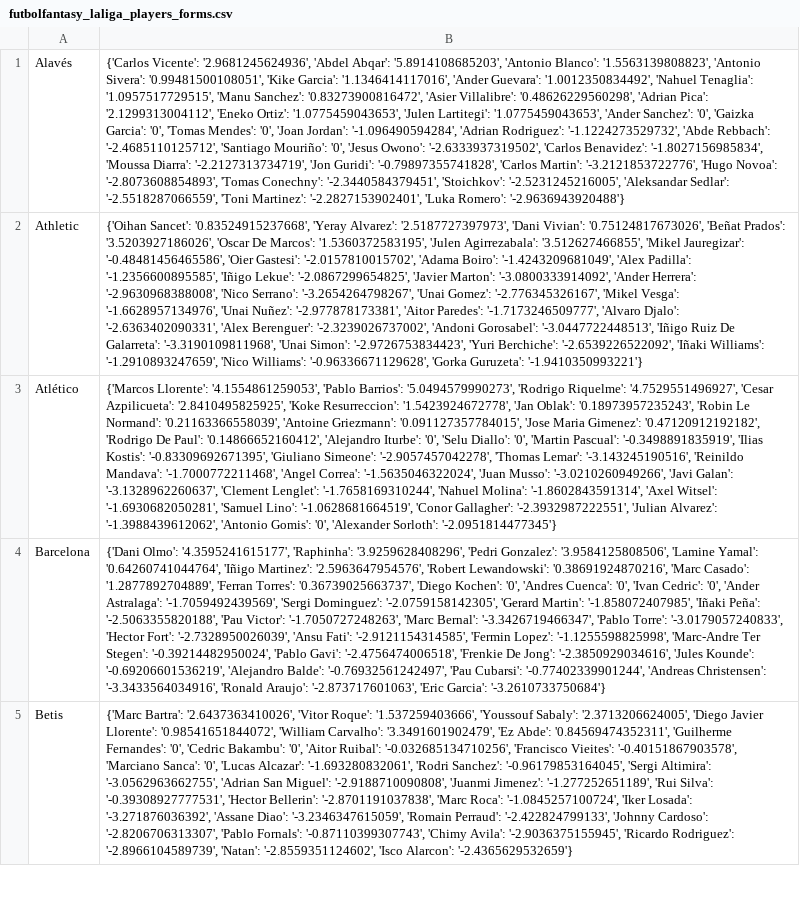
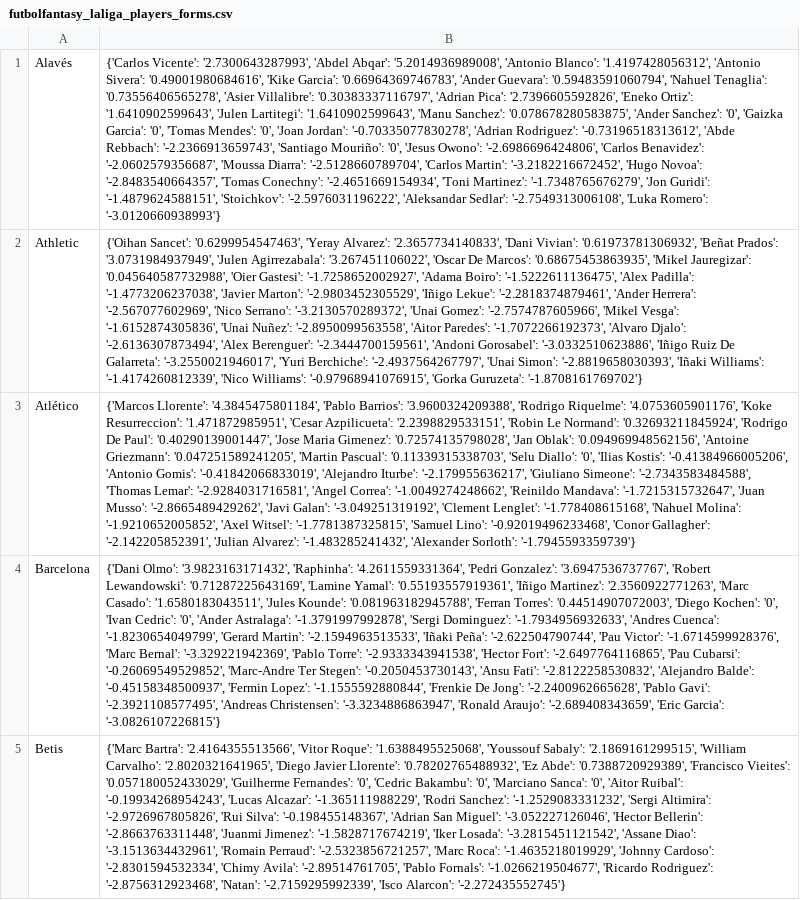
Before and after one commit to pabloroldan98/knapsack-football-formations, a CSV file: csv_files/futbolfantasy_laliga_players_forms.csv, drawn as a sheet; only a part is shown; the diff covers the shown part only; the diff names each change by its address in the sheet, - before the commit and + after, or states it on an @@ line.

```diff
--- a/csv_files/futbolfantasy_laliga_players_forms.csv
+++ b/csv_files/futbolfantasy_laliga_players_forms.csv
-B1: {'Carlos Vicente': '2.9681245624936', 'Abdel Abqar': '5.8914108685203', 'Antonio Blanco': '1.5563139808823', 'Antonio Sivera': '0.99481500108051', 'Kike Garcia': '1.1346414117016', 'Ander Guevara': '1.0012350834492', 'Nahuel Tenaglia': '1.0957517729515', 'Manu Sanchez': '0.83273900816472', 'Asier Villalibre': '0.48626229560298', 'Adrian Pica': '2.1299313004112', 'Eneko Ortiz': '1.0775459043653', 'Julen Lartitegi': '1.0775459043653', 'Ander Sanchez': '0', 'Gaizka Garcia': '0', 'Tomas Mendes': '0', 'Joan Jordan': '-1.096490594284', 'Adrian Rodriguez': '-1.1224273529732', 'Abde Rebbach': '-2.4685110125712', 'Santiago Mouriño': '0', 'Jesus Owono': '-2.6333937319502', 'Carlos Benavidez': '-1.8027156985834', 'Moussa Diarra': '-2.2127313734719', 'Jon Guridi': '-0.79897355741828', 'Carlos Martin': '-3.2121853722776', 'Hugo Novoa': '-2.8073608854893', 'Tomas Conechny': '-2.3440584379451', 'Stoichkov': '-2.5231245216005', 'Aleksandar Sedlar': '-2.5518287066559', 'Toni Martinez': '-2.2827153902401', 'Luka Romero': '-2.9636943920488'}
+B1: {'Carlos Vicente': '2.7300643287993', 'Abdel Abqar': '5.2014936989008', 'Antonio Blanco': '1.4197428056312', 'Antonio Sivera': '0.49001980684616', 'Kike Garcia': '0.66964369746783', 'Ander Guevara': '0.59483591060794', 'Nahuel Tenaglia': '0.73556406565278', 'Asier Villalibre': '0.30383337116797', 'Adrian Pica': '2.7396605592826', 'Eneko Ortiz': '1.6410902599643', 'Julen Lartitegi': '1.6410902599643', 'Manu Sanchez': '0.078678280583875', 'Ander Sanchez': '0', 'Gaizka Garcia': '0', 'Tomas Mendes': '0', 'Joan Jordan': '-0.70335077830278', 'Adrian Rodriguez': '-0.73196518313612', 'Abde Rebbach': '-2.2366913659743', 'Santiago Mouriño': '0', 'Jesus Owono': '-2.6986696424806', 'Carlos Benavidez': '-2.0602579356687', 'Moussa Diarra': '-2.5128660789704', 'Carlos Martin': '-3.2182216672452', 'Hugo Novoa': '-2.8483540664357', 'Tomas Conechny': '-2.4651669154934', 'Toni Martinez': '-1.7348765676279', 'Jon Guridi': '-1.4879624588151', 'Stoichkov': '-2.5976031196222', 'Aleksandar Sedlar': '-2.7549313006108', 'Luka Romero': '-3.0120660938993'}
-B2: {'Oihan Sancet': '0.83524915237668', 'Yeray Alvarez': '2.5187727397973', 'Dani Vivian': '0.75124817673026', 'Beñat Prados': '3.5203927186026', 'Oscar De Marcos': '1.5360372583195', 'Julen Agirrezabala': '3.512627466855', 'Mikel Jauregizar': '-0.48481456465586', 'Oier Gastesi': '-2.0157810015702', 'Adama Boiro': '-1.4243209681049', 'Alex Padilla': '-1.2356600895585', 'Iñigo Lekue': '-2.0867299654825', 'Javier Marton': '-3.0800333914092', 'Ander Herrera': '-2.9630968388008', 'Nico Serrano': '-3.2654264798267', 'Unai Gomez': '-2.776345326167', 'Mikel Vesga': '-1.6628957134976', 'Unai Nuñez': '-2.977878173381', 'Aitor Paredes': '-1.7173246509777', 'Alvaro Djalo': '-2.6363402090331', 'Alex Berenguer': '-2.3239026737002', 'Andoni Gorosabel': '-3.0447722448513', 'Iñigo Ruiz De Galarreta': '-3.3190109811968', 'Unai Simon': '-2.9726753834423', 'Yuri Berchiche': '-2.6539226522092', 'Iñaki Williams': '-1.2910893247659', 'Nico Williams': '-0.96336671129628', 'Gorka Guruzeta': '-1.9410350993221'}
+B2: {'Oihan Sancet': '0.6299954547463', 'Yeray Alvarez': '2.3657734140833', 'Dani Vivian': '0.61973781306932', 'Beñat Prados': '3.0731984937949', 'Julen Agirrezabala': '3.267451106022', 'Oscar De Marcos': '0.68675453863935', 'Mikel Jauregizar': '0.045640587732988', 'Oier Gastesi': '-1.7258652002927', 'Adama Boiro': '-1.5222611136475', 'Alex Padilla': '-1.4773206237038', 'Javier Marton': '-2.9803452305529', 'Iñigo Lekue': '-2.2818374879461', 'Ander Herrera': '-2.567077602969', 'Nico Serrano': '-3.2130570289372', 'Unai Gomez': '-2.7574787605966', 'Mikel Vesga': '-1.6152874305836', 'Unai Nuñez': '-2.8950099563558', 'Aitor Paredes': '-1.7072266192373', 'Alvaro Djalo': '-2.6136307873494', 'Alex Berenguer': '-2.3444700159561', 'Andoni Gorosabel': '-3.0332510623886', 'Iñigo Ruiz De Galarreta': '-3.2550021946017', 'Yuri Berchiche': '-2.4937564267797', 'Unai Simon': '-2.8819658030393', 'Iñaki Williams': '-1.4174260812339', 'Nico Williams': '-0.97968941076915', 'Gorka Guruzeta': '-1.8708161769702'}
-B3: {'Marcos Llorente': '4.1554861259053', 'Pablo Barrios': '5.0494579990273', 'Rodrigo Riquelme': '4.7529551496927', 'Cesar Azpilicueta': '2.8410495825925', 'Koke Resurreccion': '1.5423924672778', 'Jan Oblak': '0.18973957235243', 'Robin Le Normand': '0.21163366558039', 'Antoine Griezmann': '0.091127357784015', 'Jose Maria Gimenez': '0.47120912192182', 'Rodrigo De Paul': '0.14866652160412', 'Alejandro Iturbe': '0', 'Selu Diallo': '0', 'Martin Pascual': '-0.3498891835919', 'Ilias Kostis': '-0.83309692671395', 'Giuliano Simeone': '-2.9057457042278', 'Thomas Lemar': '-3.143245190516', 'Reinildo Mandava': '-1.7000772211468', 'Angel Correa': '-1.5635046322024', 'Juan Musso': '-3.0210260949266', 'Javi Galan': '-3.1328962260637', 'Clement Lenglet': '-1.7658169310244', 'Nahuel Molina': '-1.8602843591314', 'Axel Witsel': '-1.6930682050281', 'Samuel Lino': '-1.0628681664519', 'Conor Gallagher': '-2.3932987222551', 'Julian Alvarez': '-1.3988439612062', 'Antonio Gomis': '0', 'Alexander Sorloth': '-2.0951814477345'}
+B3: {'Marcos Llorente': '4.3845475801184', 'Pablo Barrios': '3.9600324209388', 'Rodrigo Riquelme': '4.0753605901176', 'Koke Resurreccion': '1.471872985951', 'Cesar Azpilicueta': '2.2398829533151', 'Robin Le Normand': '0.32693211845924', 'Rodrigo De Paul': '0.40290139001447', 'Jose Maria Gimenez': '0.72574135798028', 'Jan Oblak': '0.094969948562156', 'Antoine Griezmann': '0.047251589241205', 'Martin Pascual': '0.11339315338703', 'Selu Diallo': '0', 'Ilias Kostis': '-0.41384966005206', 'Antonio Gomis': '-0.41842066833019', 'Alejandro Iturbe': '-2.179955636217', 'Giuliano Simeone': '-2.7343583484588', 'Thomas Lemar': '-2.9284031716581', 'Angel Correa': '-1.0049274248662', 'Reinildo Mandava': '-1.7215315732647', 'Juan Musso': '-2.8665489429262', 'Javi Galan': '-3.049251319192', 'Clement Lenglet': '-1.778408615168', 'Nahuel Molina': '-1.9210652005852', 'Axel Witsel': '-1.7781387325815', 'Samuel Lino': '-0.92019496233468', 'Conor Gallagher': '-2.142205852391', 'Julian Alvarez': '-1.483285241432', 'Alexander Sorloth': '-1.7945593359739'}
-B4: {'Dani Olmo': '4.3595241615177', 'Raphinha': '3.9259628408296', 'Pedri Gonzalez': '3.9584125808506', 'Lamine Yamal': '0.64260741044764', 'Iñigo Martinez': '2.5963647954576', 'Robert Lewandowski': '0.38691924870216', 'Marc Casado': '1.2877892704889', 'Ferran Torres': '0.36739025663737', 'Diego Kochen': '0', 'Andres Cuenca': '0', 'Ivan Cedric': '0', 'Ander Astralaga': '-1.7059492439569', 'Sergi Dominguez': '-2.0759158142305', 'Gerard Martin': '-1.858072407985', 'Iñaki Peña': '-2.5063355820188', 'Pau Victor': '-1.7050727248263', 'Marc Bernal': '-3.3426719466347', 'Pablo Torre': '-3.0179057240833', 'Hector Fort': '-2.7328950026039', 'Ansu Fati': '-2.9121154314585', 'Fermin Lopez': '-1.1255598825998', 'Marc-Andre Ter Stegen': '-0.39214482950024', 'Pablo Gavi': '-2.4756474006518', 'Frenkie De Jong': '-2.3850929034616', 'Jules Kounde': '-0.69206601536219', 'Alejandro Balde': '-0.76932561242497', 'Pau Cubarsi': '-0.77402339901244', 'Andreas Christensen': '-3.3433564034916', 'Ronald Araujo': '-2.873717601063', 'Eric Garcia': '-3.2610733750684'}
+B4: {'Dani Olmo': '3.9823163171432', 'Raphinha': '4.2611559331364', 'Pedri Gonzalez': '3.6947536737767', 'Robert Lewandowski': '0.71287225643169', 'Lamine Yamal': '0.55193557919361', 'Iñigo Martinez': '2.3560922771263', 'Marc Casado': '1.6580183043511', 'Jules Kounde': '0.081963182945788', 'Ferran Torres': '0.44514907072003', 'Diego Kochen': '0', 'Ivan Cedric': '0', 'Ander Astralaga': '-1.3791997992878', 'Sergi Dominguez': '-1.7934956932633', 'Andres Cuenca': '-1.8230654049799', 'Gerard Martin': '-2.1594963513533', 'Iñaki Peña': '-2.622504790744', 'Pau Victor': '-1.6714599928376', 'Marc Bernal': '-3.329221942369', 'Pablo Torre': '-2.9333343941538', 'Hector Fort': '-2.6497764116865', 'Pau Cubarsi': '-0.26069549529852', 'Marc-Andre Ter Stegen': '-0.2050453730143', 'Ansu Fati': '-2.8122258530832', 'Alejandro Balde': '-0.45158348500937', 'Fermin Lopez': '-1.1555592880844', 'Frenkie De Jong': '-2.2400962665628', 'Pablo Gavi': '-2.3921108577495', 'Andreas Christensen': '-3.3234886863947', 'Ronald Araujo': '-2.689408343659', 'Eric Garcia': '-3.0826107226815'}
-B5: {'Marc Bartra': '2.6437363410026', 'Vitor Roque': '1.537259403666', 'Youssouf Sabaly': '2.3713206624005', 'Diego Javier Llorente': '0.98541651844072', 'William Carvalho': '3.3491601902479', 'Ez Abde': '0.84569474352311', 'Guilherme Fernandes': '0', 'Cedric Bakambu': '0', 'Aitor Ruibal': '-0.032685134710256', 'Francisco Vieites': '-0.40151867903578', 'Marciano Sanca': '0', 'Lucas Alcazar': '-1.693280832061', 'Rodri Sanchez': '-0.96179853164045', 'Sergi Altimira': '-3.0562963662755', 'Adrian San Miguel': '-2.9188710090808', 'Juanmi Jimenez': '-1.277252651189', 'Rui Silva': '-0.39308927777531', 'Hector Bellerin': '-2.8701191037838', 'Marc Roca': '-1.0845257100724', 'Iker Losada': '-3.271876036392', 'Assane Diao': '-3.2346347615059', 'Romain Perraud': '-2.422824799133', 'Johnny Cardoso': '-2.8206706313307', 'Pablo Fornals': '-0.87110399307743', 'Chimy Avila': '-2.9036375155945', 'Ricardo Rodriguez': '-2.8966104589739', 'Natan': '-2.8559351124602', 'Isco Alarcon': '-2.4365629532659'}
+B5: {'Marc Bartra': '2.4164355513566', 'Vitor Roque': '1.6388495525068', 'Youssouf Sabaly': '2.1869161299515', 'William Carvalho': '2.8020321641965', 'Diego Javier Llorente': '0.78202765488932', 'Ez Abde': '0.7388720929389', 'Francisco Vieites': '0.057180052433029', 'Guilherme Fernandes': '0', 'Cedric Bakambu': '0', 'Marciano Sanca': '0', 'Aitor Ruibal': '-0.19934268954243', 'Lucas Alcazar': '-1.365111988229', 'Rodri Sanchez': '-1.2529083331232', 'Sergi Altimira': '-2.9726967805826', 'Rui Silva': '-0.198455148367', 'Adrian San Miguel': '-3.052227126046', 'Hector Bellerin': '-2.8663763311448', 'Juanmi Jimenez': '-1.5828717674219', 'Iker Losada': '-3.2815451121542', 'Assane Diao': '-3.1513634432961', 'Romain Perraud': '-2.5323856721257', 'Marc Roca': '-1.4635218019929', 'Johnny Cardoso': '-2.8301594532334', 'Chimy Avila': '-2.89514761705', 'Pablo Fornals': '-1.0266219504677', 'Ricardo Rodriguez': '-2.8756312923468', 'Natan': '-2.7159295992339', 'Isco Alarcon': '-2.272435552745'}
```
Also changed, not shown: 15 edited cells elsewhere in this file, csv_files/futbolfantasy_laliga_players_positions.csv, csv_files/futbolfantasy_laliga_players_price_trends.csv, 4 other files.
